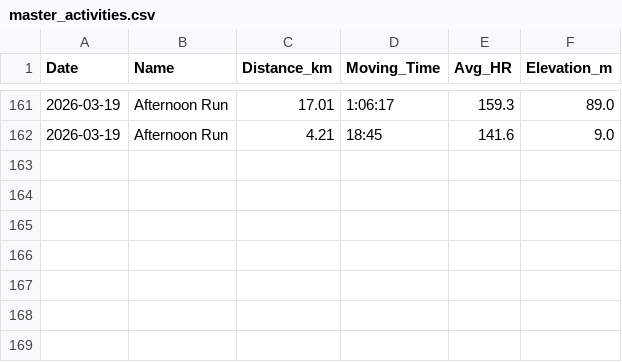
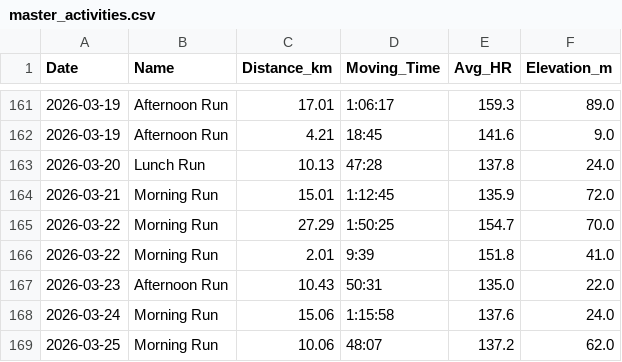
Before and after one commit to dhatton96/marathon-training-tracker, a CSV file: master_activities.csv, drawn as a sheet; only a part is shown, gaps mark what is left out; the diff names each change by its address in the sheet, - before the commit and + after, or states it on an @@ line.

```diff
--- a/master_activities.csv
+++ b/master_activities.csv
+row 163: 2026-03-20 | Lunch Run | 10.13 | 47:28 | 137.8 | 24.0
+row 164: 2026-03-21 | Morning Run | 15.01 | 1:12:45 | 135.9 | 72.0
+row 165: 2026-03-22 | Morning Run | 27.29 | 1:50:25 | 154.7 | 70.0
+row 166: 2026-03-22 | Morning Run | 2.01 | 9:39 | 151.8 | 41.0
+row 167: 2026-03-23 | Afternoon Run | 10.43 | 50:31 | 135.0 | 22.0
+row 168: 2026-03-24 | Morning Run | 15.06 | 1:15:58 | 137.6 | 24.0
+row 169: 2026-03-25 | Morning Run | 10.06 | 48:07 | 137.2 | 62.0
```
Also changed, not shown: 3 other files.
